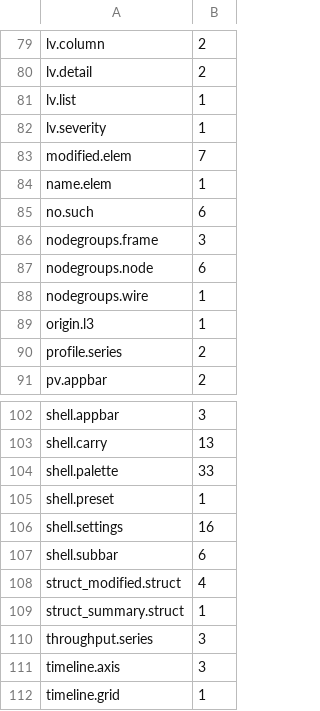
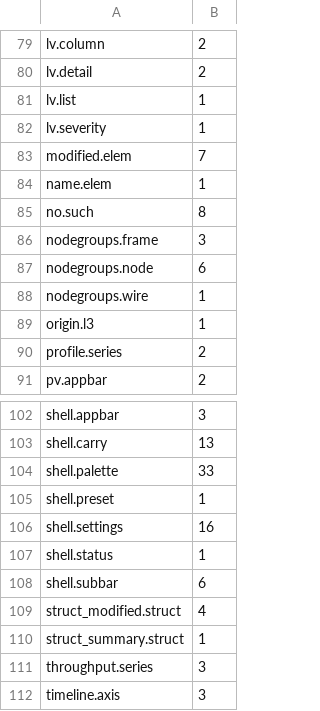
Before and after one commit to newmassrael/pinion, a TSV file: docs/painted-address-budget.tsv, drawn as a sheet; only a part is shown, gaps mark what is left out; the shorter side is filled out with more unchanged rows.

Commit message:
chore(gates): R2055.1 re-pin the painted-address budget
- a new walk added one site the gate had never seen, as designed
- and the tail of that budget holds refusal ids, not addresses
- recorded: filter the stem by whether Rust spells it at all

```diff
--- a/docs/painted-address-budget.tsv
+++ b/docs/painted-address-budget.tsv
@@ -84,3 +84,3 @@ modified.elem	7
 name.elem	1
-no.such	6
+no.such	8
 nodegroups.frame	3
@@ -106,2 +106,3 @@ shell.preset	1
 shell.settings	16
+shell.status	1
 shell.subbar	6
```
